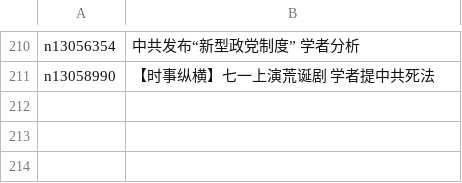
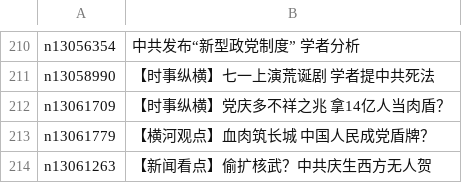
Before and after one commit to easy2view/epoch-special, a CSV file: indexes/nf1176114.csv, drawn as a sheet; only a part is shown, gaps mark what is left out; the diff names each change by its address in the sheet, - before the commit and + after, or states it on an @@ line.

```diff
--- a/indexes/nf1176114.csv
+++ b/indexes/nf1176114.csv
+row 212: n13061709 | 【时事纵横】党庆多不祥之兆 拿14亿人当肉盾？
+row 213: n13061779 | 【横河观点】血肉筑长城 中国人民成党盾牌？
+row 214: n13061263 | 【新闻看点】偷扩核武？中共庆生西方无人贺
```
Also changed, not shown: indexes/nf1176106.csv, indexes/nf1176107.csv, 55 other files.
